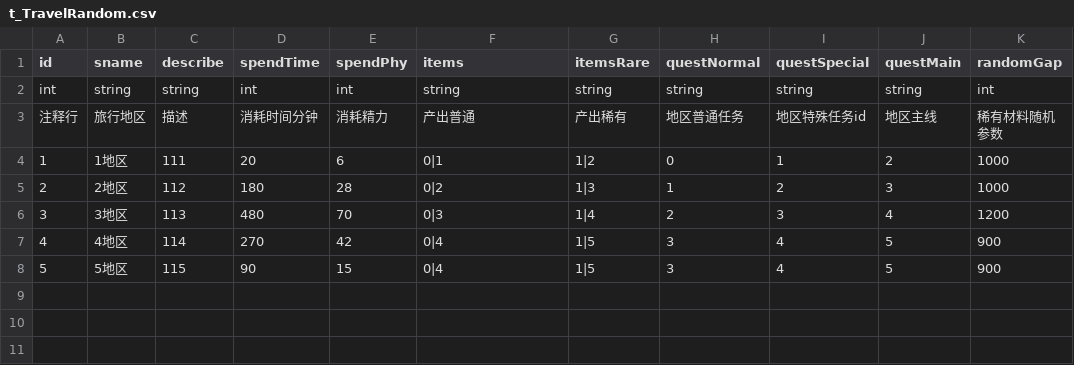
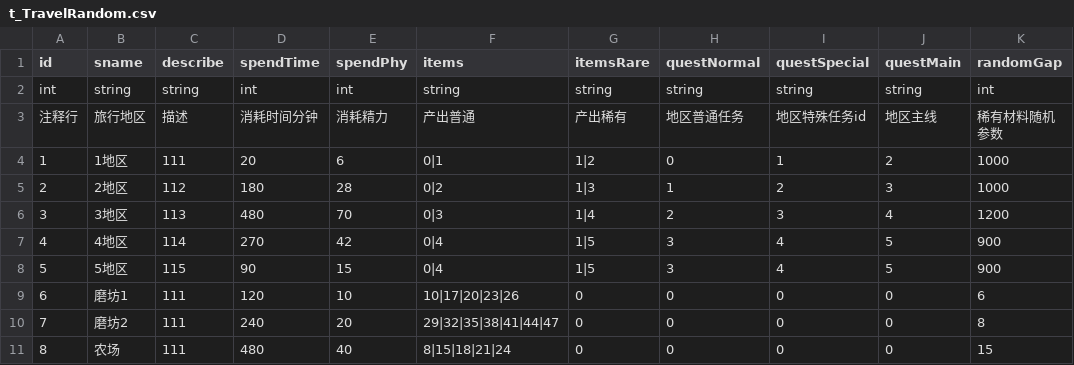
Before and after one commit to Aokoji/Sprite, a CSV file: Data/Table/t_TravelRandom.csv, drawn as a sheet.

```diff
--- a/Data/Table/t_TravelRandom.csv
+++ b/Data/Table/t_TravelRandom.csv
@@ -8 +8,4 @@ int,string,string,int,int,string,string,string,string,string,int
 5,5地区,115,90,15,0|4,1|5,3,4,5,900
+6,磨坊1,111,120,10,10|17|20|23|26,0,0,0,0,6
+7,磨坊2,111,240,20,29|32|35|38|41|44|47,0,0,0,0,8
+8,农场,111,480,40,8|15|18|21|24,0,0,0,0,15
```
Also changed, not shown: Data/Table/t_items.csv, 9 other files.
